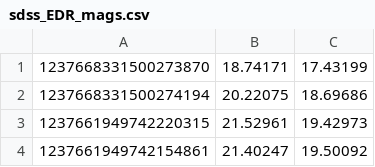
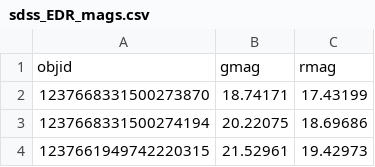
Before and after one commit to metownsend/Data, a CSV file: sdss_EDR_mags.csv, drawn as a sheet; only a part is shown; the shorter side is filled out with more unchanged rows; the diff names each change by its address in the sheet, - before the commit and + after, or states it on an @@ line.

Commit message:
Update sdss_EDR_mags.csv

```diff
--- a/sdss_EDR_mags.csv
+++ b/sdss_EDR_mags.csv
+row 1: objid | gmag | rmag
```
